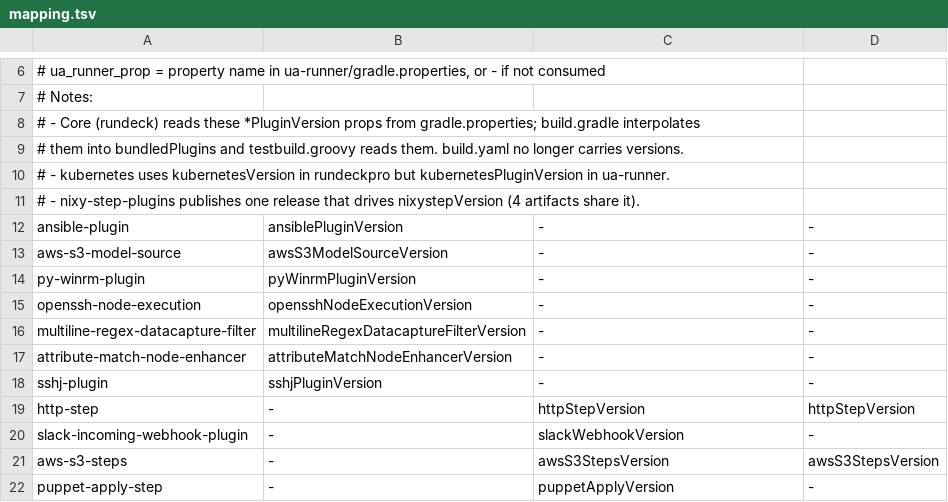
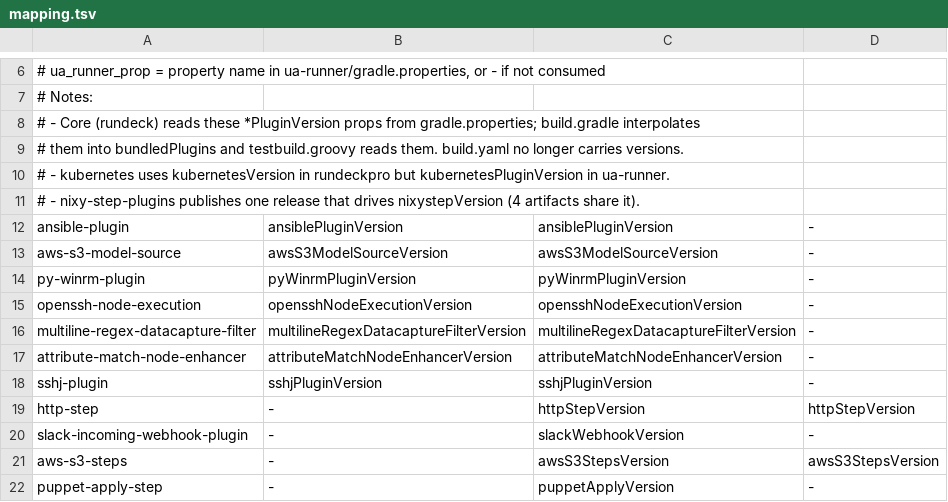
Before and after one commit to rundeck-plugins/.github, a TSV file: skills/rundeck-plugin-versions/mapping.tsv, drawn as a sheet; only a part is shown, gaps mark what is left out.

Commit message:
Fix wrong 'vestigial' claim: 7 Core-overlap props are real in rundeckpro
mapping.tsv marked ansible-plugin, aws-s3-model-source, py-winrm-plugin,
openssh-node-execution, multiline-regex-datacapture-filter,
attribute-match-node-enhancer, and sshj-plugin as not consumed by
rundeckpro at all. reference.md additionally claimed rundeckpro's
Core-overlap props were vestigial except ansiblePluginVersion.

Both were wrong: verified 2026-09-16 that testbuild.groovy's expected-
plugin-version map reads all seven props by grepping each name in that
file - every one appears exactly once, same map ansiblePluginVersion
is in. This caused bump-versions-pr.sh to skip 5 real bumps
(ansiblePluginVersion, sshjPluginVersion, awsS3ModelSourceVersion,
multilineRegexDatacaptureFilterVersion, attributeMatchNodeEnhancerVersion)
in rundeckpro#5059 - caught after the fact and being added there
separately.

```diff
--- a/skills/rundeck-plugin-versions/mapping.tsv
+++ b/skills/rundeck-plugin-versions/mapping.tsv
@@ -11,9 +11,9 @@
 #   - nixy-step-plugins publishes one release that drives nixystepVersion (4 artifacts share it).
-ansible-plugin	ansiblePluginVersion	-	-
-aws-s3-model-source	awsS3ModelSourceVersion	-	-
-py-winrm-plugin	pyWinrmPluginVersion	-	-
-openssh-node-execution	opensshNodeExecutionVersion	-	-
-multiline-regex-datacapture-filter	multilineRegexDatacaptureFilterVersion	-	-
-attribute-match-node-enhancer	attributeMatchNodeEnhancerVersion	-	-
-sshj-plugin	sshjPluginVersion	-	-
+ansible-plugin	ansiblePluginVersion	ansiblePluginVersion	-
+aws-s3-model-source	awsS3ModelSourceVersion	awsS3ModelSourceVersion	-
+py-winrm-plugin	pyWinrmPluginVersion	pyWinrmPluginVersion	-
+openssh-node-execution	opensshNodeExecutionVersion	opensshNodeExecutionVersion	-
+multiline-regex-datacapture-filter	multilineRegexDatacaptureFilterVersion	multilineRegexDatacaptureFilterVersion	-
+attribute-match-node-enhancer	attributeMatchNodeEnhancerVersion	attributeMatchNodeEnhancerVersion	-
+sshj-plugin	sshjPluginVersion	sshjPluginVersion	-
 http-step	-	httpStepVersion	httpStepVersion
```
Also changed, not shown: 1 other file.
